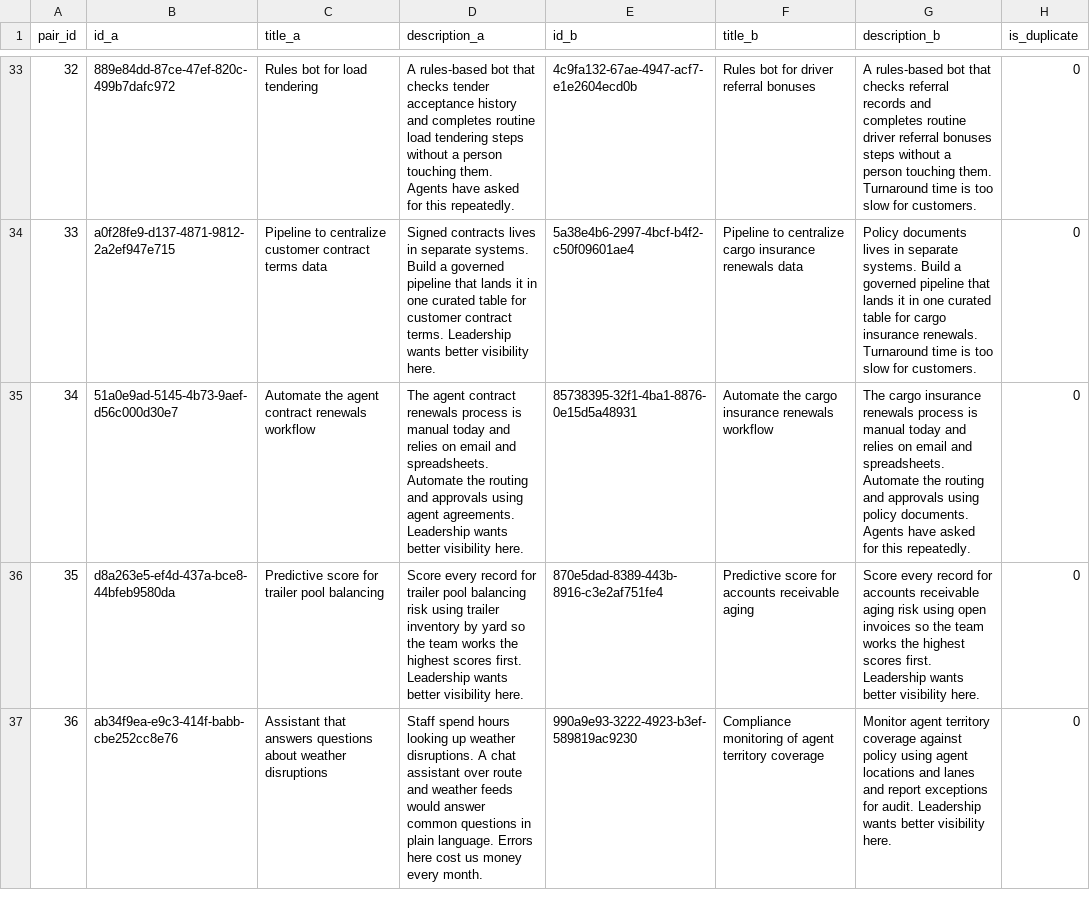
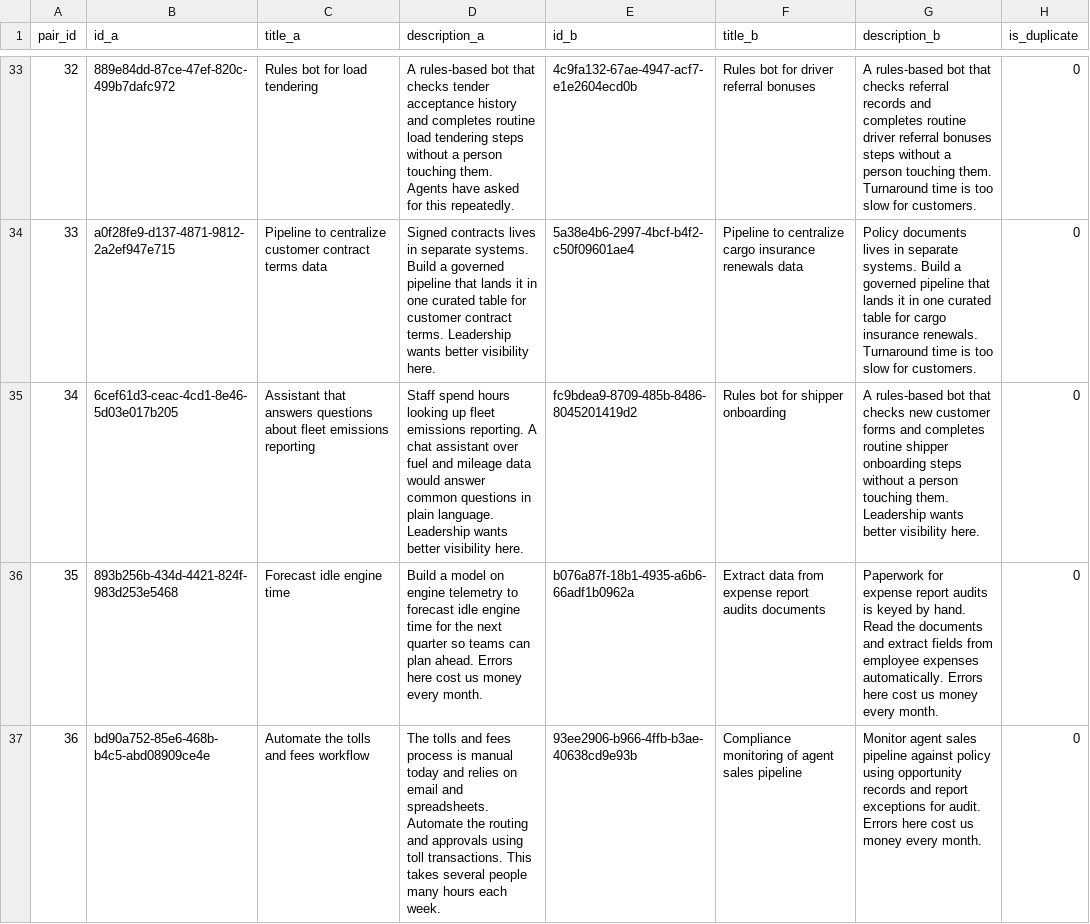
Before and after one commit to susan-farjami-db/oneintake, a CSV file: eval/duplicate_pairs.csv, drawn as a sheet; only a part is shown, gaps mark what is left out; the diff covers the shown part only.

```diff
--- a/eval/duplicate_pairs.csv
+++ b/eval/duplicate_pairs.csv
@@ -34,4 +34,4 @@ pair_id,id_a,title_a,description_a,id_b,title_b,description_b,is_duplicate
 33,a0f28fe9-d137-4871-9812-2a2ef947e715,Pipeline to centralize customer contract terms data,Signed contracts lives in separate systems. Build a governed pipeline that lands it in one curated table for customer contract terms. Leadership wants better visibility here.,5a38e4b6-2997-4bcf-b4f2-c50f09601ae4,Pipeline to centralize cargo insurance renewals data,Policy documents lives in separate systems. Build a governed pipeline that lands it in one curated table for cargo insurance renewals. Turnaround time is too slow for customers.,0
-34,51a0e9ad-5145-4b73-9aef-d56c000d30e7,Automate the agent contract renewals workflow,The agent contract renewals process is manual today and relies on email and spreadsheets. Automate the routing and approvals using agent agreements. Leadership wants better visibility here.,85738395-32f1-4ba1-8876-0e15d5a48931,Automate the cargo insurance renewals workflow,The cargo insurance renewals process is manual today and relies on email and spreadsheets. Automate the routing and approvals using policy documents. Agents have asked for this repeatedly.,0
-35,d8a263e5-ef4d-437a-bce8-44bfeb9580da,Predictive score for trailer pool balancing,Score every record for trailer pool balancing risk using trailer inventory by yard so the team works the highest scores first. Leadership wants better visibility here.,870e5dad-8389-443b-8916-c3e2af751fe4,Predictive score for accounts receivable aging,Score every record for accounts receivable aging risk using open invoices so the team works the highest scores first. Leadership wants better visibility here.,0
-36,ab34f9ea-e9c3-414f-babb-cbe252cc8e76,Assistant that answers questions about weather disruptions,Staff spend hours looking up weather disruptions. A chat assistant over route and weather feeds would answer common questions in plain language. Errors here cost us money every month.,990a9e93-3222-4923-b3ef-589819ac9230,Compliance monitoring of agent territory coverage,Monitor agent territory coverage against policy using agent locations and lanes and report exceptions for audit. Leadership wants better visibility here.,0
+34,6cef61d3-ceac-4cd1-8e46-5d03e017b205,Assistant that answers questions about fleet emissions reporting,Staff spend hours looking up fleet emissions reporting. A chat assistant over fuel and mileage data would answer common questions in plain language. Leadership wants better visibility here.,fc9bdea9-8709-485b-8486-8045201419d2,Rules bot for shipper onboarding,A rules-based bot that checks new customer forms and completes routine shipper onboarding steps without a person touching them. Leadership wants better visibility here.,0
+35,893b256b-434d-4421-824f-983d253e5468,Forecast idle engine time,Build a model on engine telemetry to forecast idle engine time for the next quarter so teams can plan ahead. Errors here cost us money every month.,b076a87f-18b1-4935-a6b6-66adf1b0962a,Extract data from expense report audits documents,Paperwork for expense report audits is keyed by hand. Read the documents and extract fields from employee expenses automatically. Errors here cost us money every month.,0
+36,bd90a752-85e6-468b-b4c5-abd08909ce4e,Automate the tolls and fees workflow,The tolls and fees process is manual today and relies on email and spreadsheets. Automate the routing and approvals using toll transactions. This takes several people many hours each week.,93ee2906-b966-4ffb-b3ae-40638cd9e93b,Compliance monitoring of agent sales pipeline,Monitor agent sales pipeline against policy using opportunity records and report exceptions for audit. Errors here cost us money every month.,0
```
Also changed, not shown: 25 edited cells elsewhere in this file, 17 other files.
